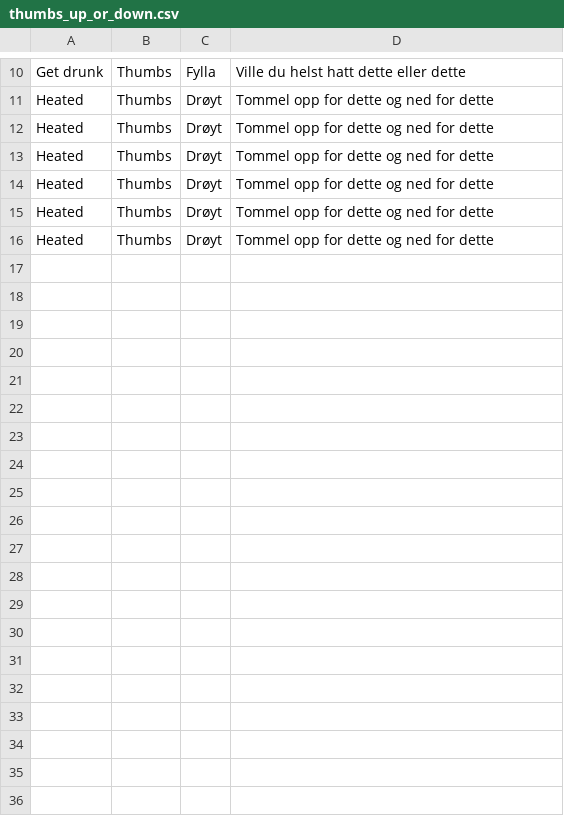
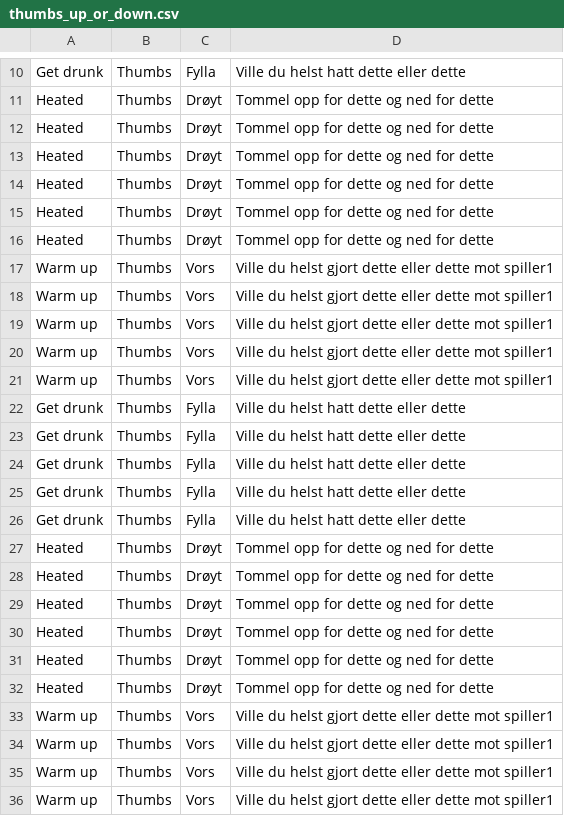
Before and after one commit to EirikEggset/Drikkelek-Android-Studio, a CSV file: app/src/main/res/raw/thumbs_up_or_down.csv, drawn as a sheet; only a part is shown, gaps mark what is left out; the diff covers the shown part only; the diff names each change by its address in the sheet, - before the commit and + after, or states it on an @@ line.

```diff
--- a/app/src/main/res/raw/thumbs_up_or_down.csv
+++ b/app/src/main/res/raw/thumbs_up_or_down.csv
+row 17: Warm up | Thumbs | Vors | Ville du helst gjort dette eller dette mot spiller1
+row 18: Warm up | Thumbs | Vors | Ville du helst gjort dette eller dette mot spiller1
+row 19: Warm up | Thumbs | Vors | Ville du helst gjort dette eller dette mot spiller1
+row 20: Warm up | Thumbs | Vors | Ville du helst gjort dette eller dette mot spiller1
+row 21: Warm up | Thumbs | Vors | Ville du helst gjort dette eller dette mot spiller1
+row 22: Get drunk | Thumbs | Fylla | Ville du helst hatt dette eller dette
+row 23: Get drunk | Thumbs | Fylla | Ville du helst hatt dette eller dette
+row 24: Get drunk | Thumbs | Fylla | Ville du helst hatt dette eller dette
+row 25: Get drunk | Thumbs | Fylla | Ville du helst hatt dette eller dette
+row 26: Get drunk | Thumbs | Fylla | Ville du helst hatt dette eller dette
+row 27: Heated | Thumbs | Drøyt | Tommel opp for dette og ned for dette
+row 28: Heated | Thumbs | Drøyt | Tommel opp for dette og ned for dette
+row 29: Heated | Thumbs | Drøyt | Tommel opp for dette og ned for dette
+row 30: Heated | Thumbs | Drøyt | Tommel opp for dette og ned for dette
+row 31: Heated | Thumbs | Drøyt | Tommel opp for dette og ned for dette
+row 32: Heated | Thumbs | Drøyt | Tommel opp for dette og ned for dette
+row 33: Warm up | Thumbs | Vors | Ville du helst gjort dette eller dette mot spiller1
+row 34: Warm up | Thumbs | Vors | Ville du helst gjort dette eller dette mot spiller1
+row 35: Warm up | Thumbs | Vors | Ville du helst gjort dette eller dette mot spiller1
+row 36: Warm up | Thumbs | Vors | Ville du helst gjort dette eller dette mot spiller1
```
Also changed, not shown: 12 added rows elsewhere in this file, app/src/main/res/raw/category.csv, app/src/main/res/raw/normal.csv, 10 other files.
